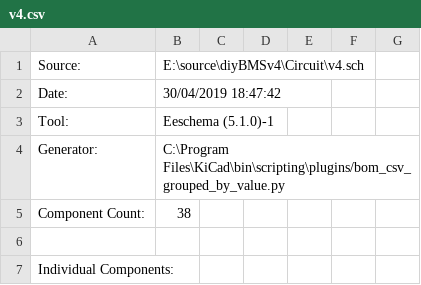
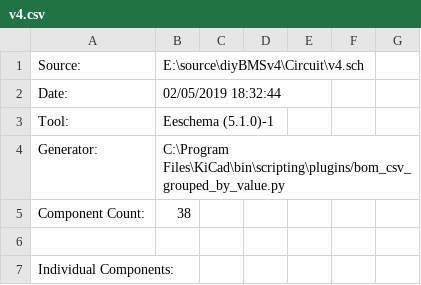
Before and after one commit to stuartpittaway/diyBMSv4, a CSV file: Circuit/v4.csv, drawn as a sheet; only a part is shown.

```diff
--- a/Circuit/v4.csv
+++ b/Circuit/v4.csv
@@ -1,3 +1,3 @@
 "Source:","E:\source\diyBMSv4\Circuit\v4.sch"
-"Date:","30/04/2019 18:47:42"
+"Date:","02/05/2019 18:32:44"
 "Tool:","Eeschema (5.1.0)-1"
```
Also changed, not shown: 18 other files.
